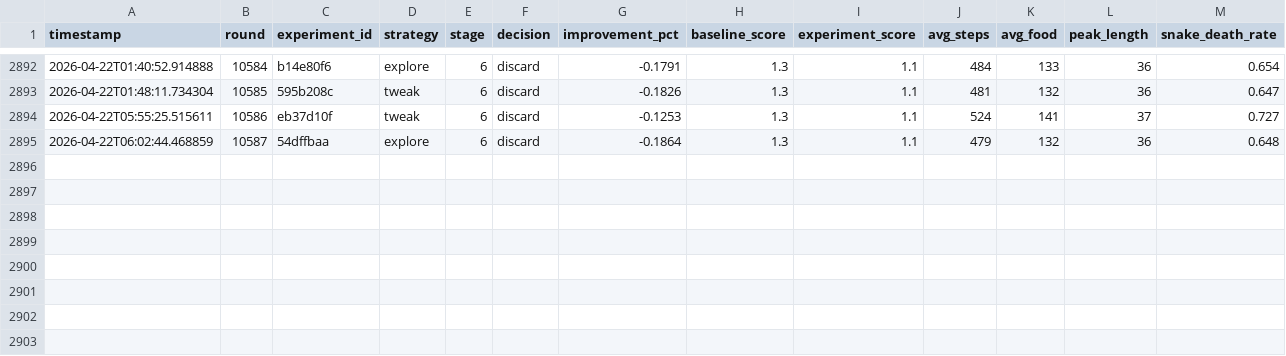
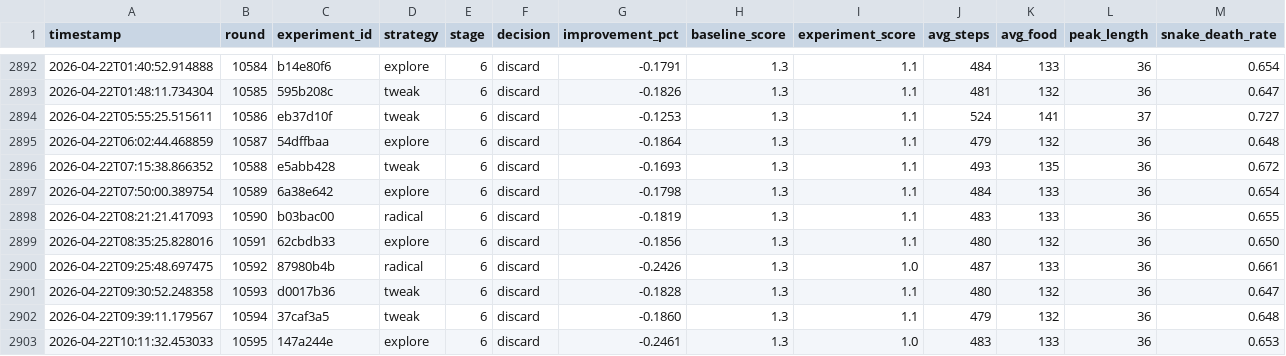
Before and after one commit to bmaltais/slbot, a TSV file: karpathy_mod_results.tsv, drawn as a sheet; only a part is shown, gaps mark what is left out; rows hold the shown columns only; the diff names each change by its address in the sheet, - before the commit and + after, or states it on an @@ line.

```diff
--- a/karpathy_mod_results.tsv
+++ b/karpathy_mod_results.tsv
+row 2896: 2026-04-22T07:15:38.866352 | 10588 | e5abb428 | tweak | 6 | discard | -0.1693 | 1.3 | 1.1 | 493 | 135 | 36 | 0.672
+row 2897: 2026-04-22T07:50:00.389754 | 10589 | 6a38e642 | explore | 6 | discard | -0.1798 | 1.3 | 1.1 | 484 | 133 | 36 | 0.654
+row 2898: 2026-04-22T08:21:21.417093 | 10590 | b03bac00 | radical | 6 | discard | -0.1819 | 1.3 | 1.1 | 483 | 133 | 36 | 0.655
+row 2899: 2026-04-22T08:35:25.828016 | 10591 | 62cbdb33 | explore | 6 | discard | -0.1856 | 1.3 | 1.1 | 480 | 132 | 36 | 0.650
+row 2900: 2026-04-22T09:25:48.697475 | 10592 | 87980b4b | radical | 6 | discard | -0.2426 | 1.3 | 1.0 | 487 | 133 | 36 | 0.661
+row 2901: 2026-04-22T09:30:52.248358 | 10593 | d0017b36 | tweak | 6 | discard | -0.1828 | 1.3 | 1.1 | 480 | 132 | 36 | 0.647
+row 2902: 2026-04-22T09:39:11.179567 | 10594 | 37caf3a5 | tweak | 6 | discard | -0.1860 | 1.3 | 1.1 | 479 | 132 | 36 | 0.648
+row 2903: 2026-04-22T10:11:32.453033 | 10595 | 147a244e | explore | 6 | discard | -0.2461 | 1.3 | 1.0 | 483 | 133 | 36 | 0.653
```
Also changed, not shown: 9 other files.
